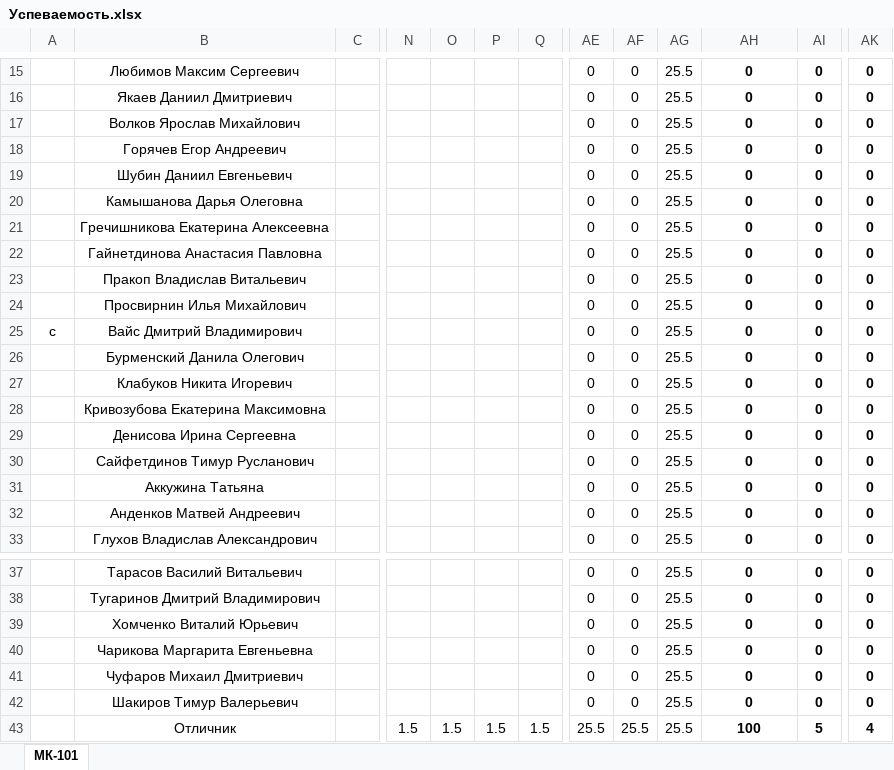
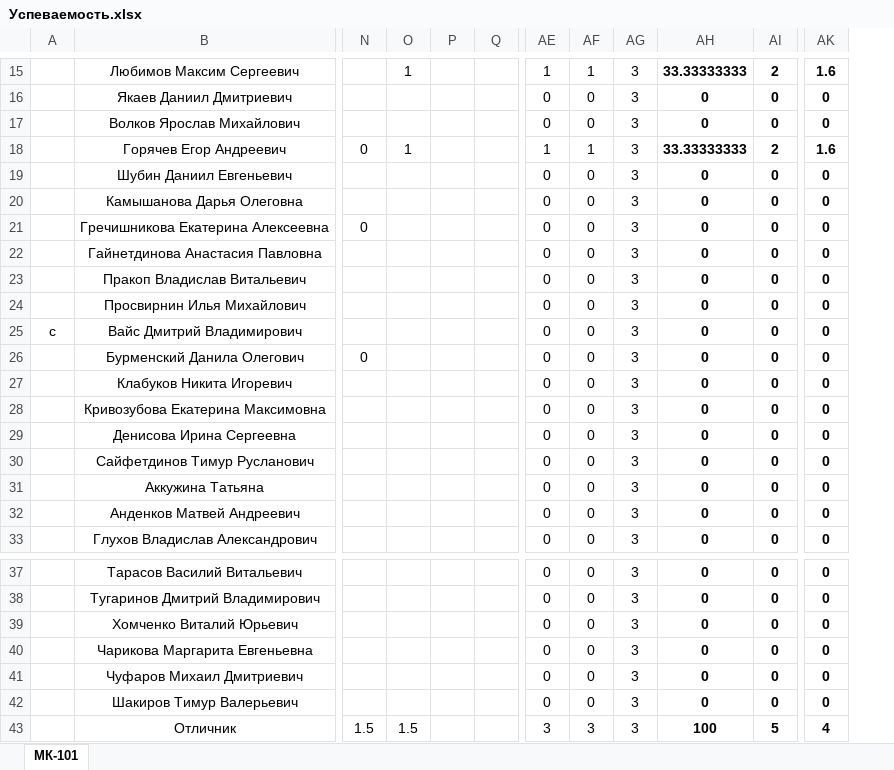
Before and after one commit to DorofeevKonstantin/3, an Excel workbook: Успеваемость.xlsx, sheet МК-101, drawn as a sheet; only a part is shown, gaps mark what is left out; values as stored, in another font and other column widths than the file's, no borders; removed rows and columns are numbered as before the commit, all else as after; the diff covers the shown part only; the diff names each change by its address in the sheet, - before the commit and + after, or states it on an @@ line.

```diff
--- a/Успеваемость.xlsx (sheet МК-101)
+++ b/Успеваемость.xlsx (sheet МК-101)
@@ column C hidden, empty @@
-column AG, rows 15-33: all 25.5; rows 37-43: all 25.5
+column AG, rows 15-33: all 3; rows 37-43: all 3
-O15: (empty)
+O15: 1
-AE15: 0
+AE15: 1
-AF15: 0
+AF15: 1
-AH15: 0
+AH15: 33.33333333
-AI15: 0
+AI15: 2
-AK15: 0
+AK15: 1.6
-N18: (empty)
+N18: 0
-O18: (empty)
+O18: 1
-AE18: 0
+AE18: 1
-AF18: 0
+AF18: 1
-AH18: 0
+AH18: 33.33333333
-AI18: 0
+AI18: 2
-AK18: 0
+AK18: 1.6
-N21: (empty)
+N21: 0
-N26: (empty)
+N26: 0
-P43: 1.5
+P43: (empty)
-Q43: 1.5
+Q43: (empty)
-AE43: 25.5
+AE43: 3
-AF43: 25.5
+AF43: 3
```
Also changed, not shown: 45 edited cells elsewhere in this sheet, 9 other files.
